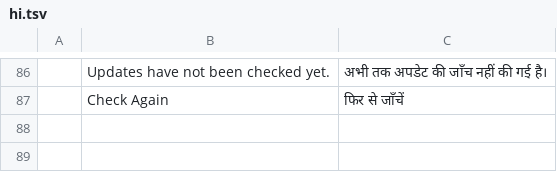
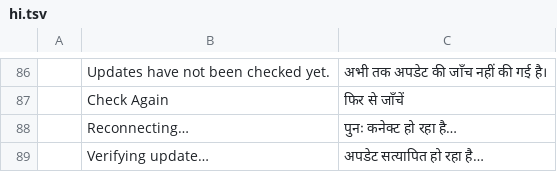
Before and after one commit to BLEZZ0102/photocraft-ai, a TSV file: crates/ui-egui/src/i18n/ai/hi.tsv, drawn as a sheet; only a part is shown, gaps mark what is left out.

```diff
--- a/crates/ui-egui/src/i18n/ai/hi.tsv
+++ b/crates/ui-egui/src/i18n/ai/hi.tsv
@@ -87 +87,3 @@
 	Check Again	फिर से जाँचें
+	Reconnecting…	पुनः कनेक्ट हो रहा है…
+	Verifying update…	अपडेट सत्यापित हो रहा है…
```
Also changed, not shown: crates/ui-egui/src/i18n/ai/ka.tsv, crates/ui-egui/src/i18n/ai/ru.tsv, 37 other files.
